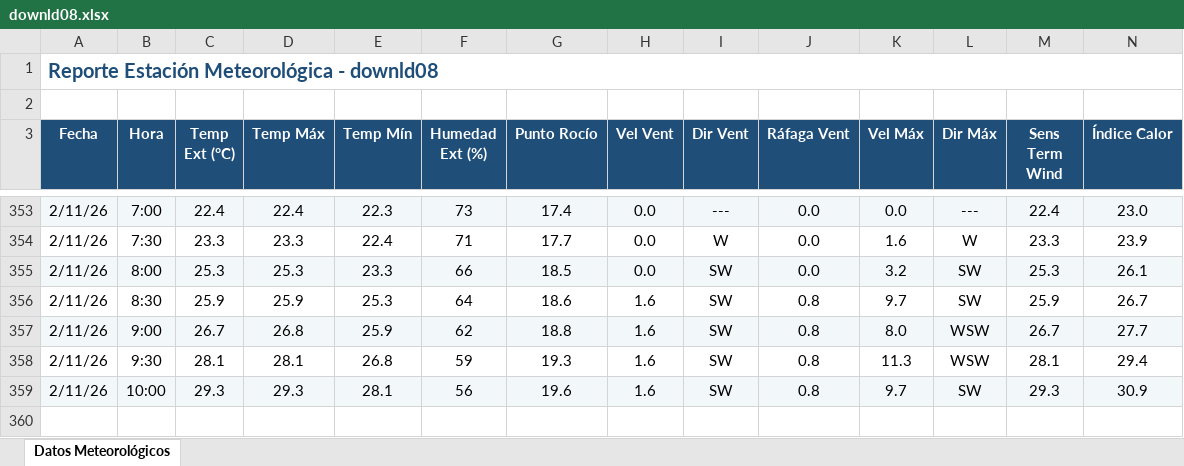
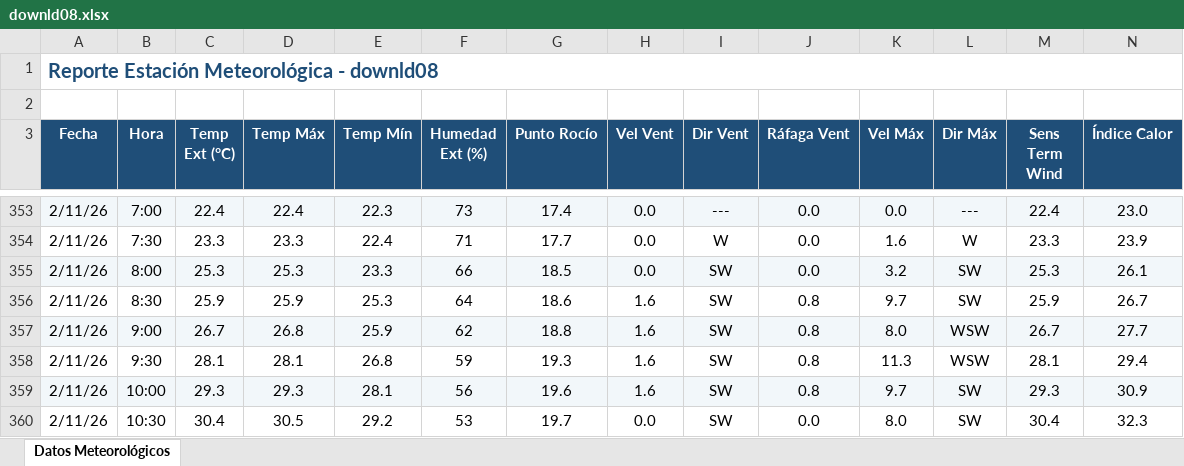
Before and after one commit to intasalta/ema_yuto, an Excel workbook: downld08.xlsx, sheet Datos Meteorológicos, drawn as a sheet; only a part is shown, gaps mark what is left out; values as stored, in another font and other column widths than the file's, no borders; rows hold the shown columns only; the diff names each change by its address in the sheet, - before the commit and + after, or states it on an @@ line.

```diff
--- a/downld08.xlsx (sheet Datos Meteorológicos)
+++ b/downld08.xlsx (sheet Datos Meteorológicos)
+row 360: 2/11/26 | 10:30 | 30.4 | 30.5 | 29.2 | 53 | 19.7 | 0.0 | SW | 0.0 | 8.0 | SW | 30.4 | 32.3
```
Also changed, not shown: downld02.xlsx, 2 other files.
